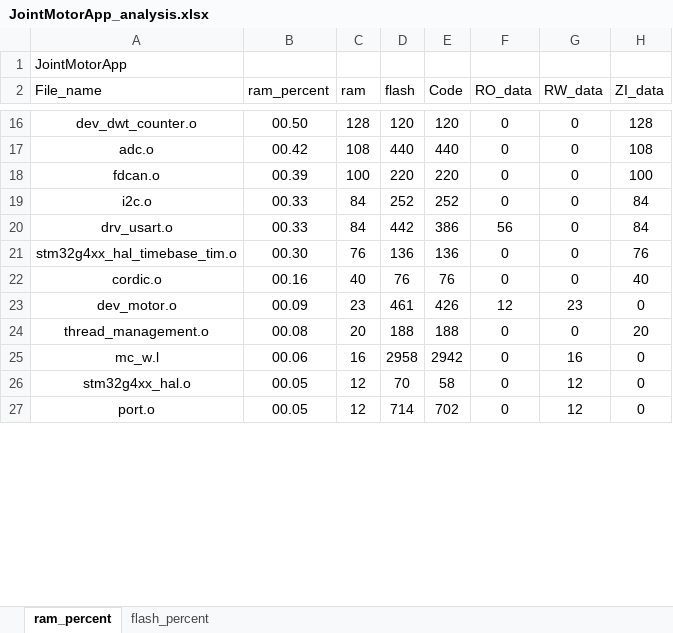
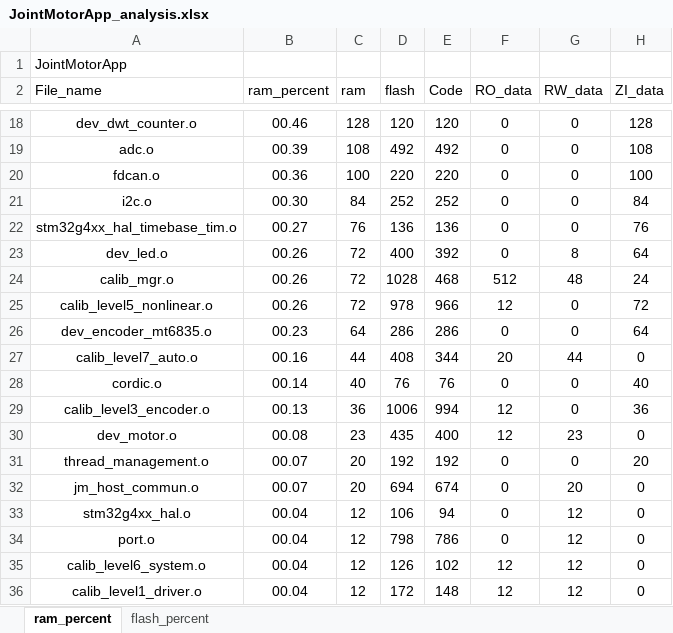
Before and after one commit to DalinYYYY/JM-App, an Excel workbook: Board/V1/MDK-ARM/JointMotorApp_analysis.xlsx, sheet ram_percent, drawn as a sheet; only a part is shown, gaps mark what is left out; values as stored, in another font and other column widths than the file's, no borders; charts and pictures and table styles not drawn; removed rows and columns are numbered as before the commit, all else as after; the diff covers the shown part only; the diff names each change by its address in the sheet, - before the commit and + after, or states it on an @@ line.

```diff
--- a/Board/V1/MDK-ARM/JointMotorApp_analysis.xlsx (sheet ram_percent)
+++ b/Board/V1/MDK-ARM/JointMotorApp_analysis.xlsx (sheet ram_percent)
-B18 (ram_percent): 00.50
+B18 (ram_percent): 00.46
-B19 (ram_percent): 00.42
+B19 (ram_percent): 00.39
-D19 (flash): 440
+D19 (flash): 492
-E19 (Code): 440
+E19 (Code): 492
-B20 (ram_percent): 00.39
+B20 (ram_percent): 00.36
-B21 (ram_percent): 00.33
+B21 (ram_percent): 00.30
-row 20: drv_usart.o | 00.33 | 84 | 442 | 386 | 56 | 0 | 84
-B22 (ram_percent): 00.30
+B22 (ram_percent): 00.27
+row 23: dev_led.o | 00.26 | 72 | 400 | 392 | 0 | 8 | 64
+row 24: calib_mgr.o | 00.26 | 72 | 1028 | 468 | 512 | 48 | 24
+row 25: calib_level5_nonlinear.o | 00.26 | 72 | 978 | 966 | 12 | 0 | 72
+row 26: dev_encoder_mt6835.o | 00.23 | 64 | 286 | 286 | 0 | 0 | 64
+row 27: calib_level7_auto.o | 00.16 | 44 | 408 | 344 | 20 | 44 | 0
-B28 (ram_percent): 00.16
+B28 (ram_percent): 00.14
+row 29: calib_level3_encoder.o | 00.13 | 36 | 1006 | 994 | 12 | 0 | 36
-B30 (ram_percent): 00.09
+B30 (ram_percent): 00.08
-D30 (flash): 461
+D30 (flash): 435
-E30 (Code): 426
+E30 (Code): 400
-B31 (ram_percent): 00.08
+B31 (ram_percent): 00.07
-D31 (flash): 188
+D31 (flash): 192
-E31 (Code): 188
+E31 (Code): 192
-row 25: mc_w.l | 00.06 | 16 | 2958 | 2942 | 0 | 16 | 0
+row 32: jm_host_commun.o | 00.07 | 20 | 694 | 674 | 0 | 20 | 0
-B33:B34 (ram_percent): 00.05
+B33:B34 (ram_percent): 00.04
-D33 (flash): 70
+D33 (flash): 106
-E33 (Code): 58
+E33 (Code): 94
-D34 (flash): 714
+D34 (flash): 798
-E34 (Code): 702
+E34 (Code): 786
+row 35: calib_level6_system.o | 00.04 | 12 | 126 | 102 | 12 | 12 | 0
+row 36: calib_level1_driver.o | 00.04 | 12 | 172 | 148 | 12 | 12 | 0
```
Also changed, not shown: 34 added rows, 3 removed rows and 40 edited cells elsewhere in this sheet, sheet flash_percent, charts or pictures, 14 other files.
